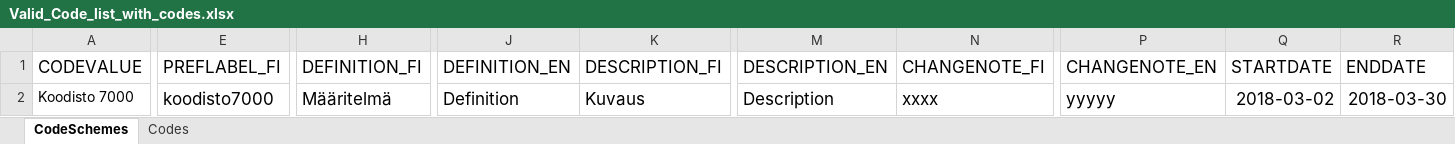
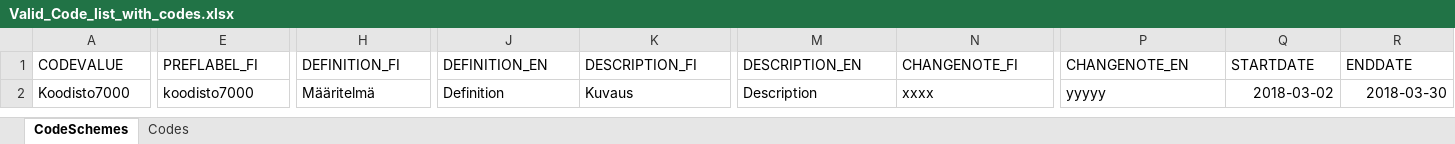
Before and after one commit to VRK-YTI/yti-robot-tests, an Excel workbook: test_files/Valid_Code_list_with_codes.xlsx, sheet CodeSchemes, drawn as a sheet; only a part is shown, gaps mark what is left out; values as stored, in another font and other column widths than the file's, no borders; charts and pictures not drawn; the diff covers the shown part only; the diff names each change by its address in the sheet, - before the commit and + after, or states it on an @@ line.

```diff
--- a/test_files/Valid_Code_list_with_codes.xlsx (sheet CodeSchemes)
+++ b/test_files/Valid_Code_list_with_codes.xlsx (sheet CodeSchemes)
@@ A1:R1 text size: smaller @@
-A2 (CODEVALUE): Koodisto 7000
+A2 (CODEVALUE): Koodisto7000
@@ E2 text size: smaller @@
@@ H2 text size: smaller @@
@@ J2:K2 text size: smaller @@
@@ M2:N2 text size: smaller @@
@@ P2:R2 text size: smaller @@
```
Also changed, not shown: cell formats elsewhere in this sheet, sheet Codes, test_files/Draft_Code_list_without_codes.xlsx, 2 other files.
